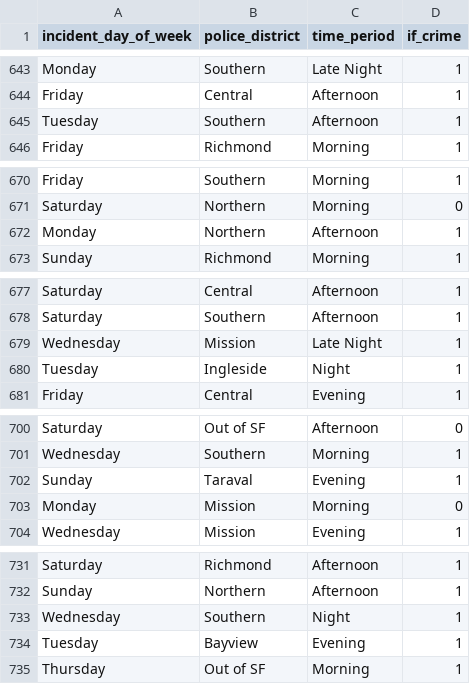
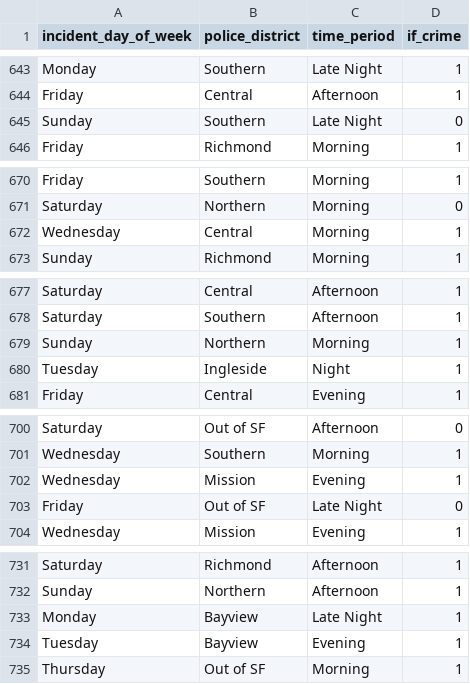
Before and after one commit to DSCI-310-2024/DSCI-310_group-10_crime-prediction, a CSV file: data/processed/processed_data.csv, drawn as a sheet; only a part is shown, gaps mark what is left out; the diff covers the shown part only.

```diff
--- a/data/processed/processed_data.csv
+++ b/data/processed/processed_data.csv
@@ -644,3 +644,3 @@ Monday,Southern,Late Night,1
 Friday,Central,Afternoon,1
-Tuesday,Southern,Afternoon,1
+Sunday,Southern,Late Night,0
 Friday,Richmond,Morning,1
@@ -671,3 +671,3 @@ Friday,Southern,Morning,1
 Saturday,Northern,Morning,0
-Monday,Northern,Afternoon,1
+Wednesday,Central,Morning,1
 Sunday,Richmond,Morning,1
@@ -678,3 +678,3 @@ Saturday,Central,Afternoon,1
 Saturday,Southern,Afternoon,1
-Wednesday,Mission,Late Night,1
+Sunday,Northern,Morning,1
 Tuesday,Ingleside,Night,1
@@ -701,4 +701,4 @@ Saturday,Out of SF,Afternoon,0
 Wednesday,Southern,Morning,1
-Sunday,Taraval,Evening,1
-Monday,Mission,Morning,0
+Wednesday,Mission,Evening,1
+Friday,Out of SF,Late Night,0
 Wednesday,Mission,Evening,1
@@ -732,3 +732,3 @@ Saturday,Richmond,Afternoon,1
 Sunday,Northern,Afternoon,1
-Wednesday,Southern,Night,1
+Monday,Bayview,Late Night,1
 Tuesday,Bayview,Evening,1
```
Also changed, not shown: 5 added rows, 5 removed rows and 2 moved rows elsewhere in this file, data/raw/raw_data.csv, results/crime_coefficients.csv, 8 other files.
